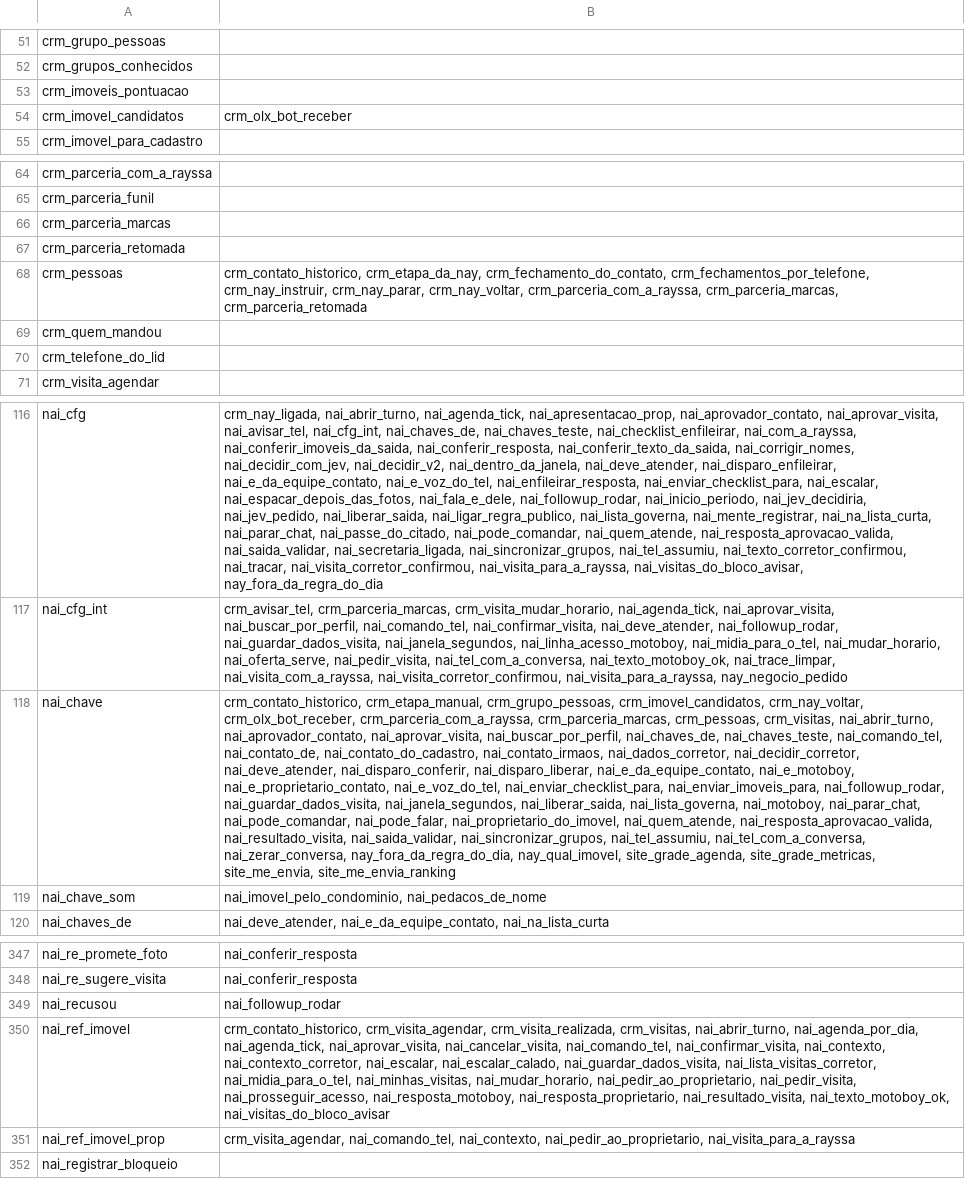
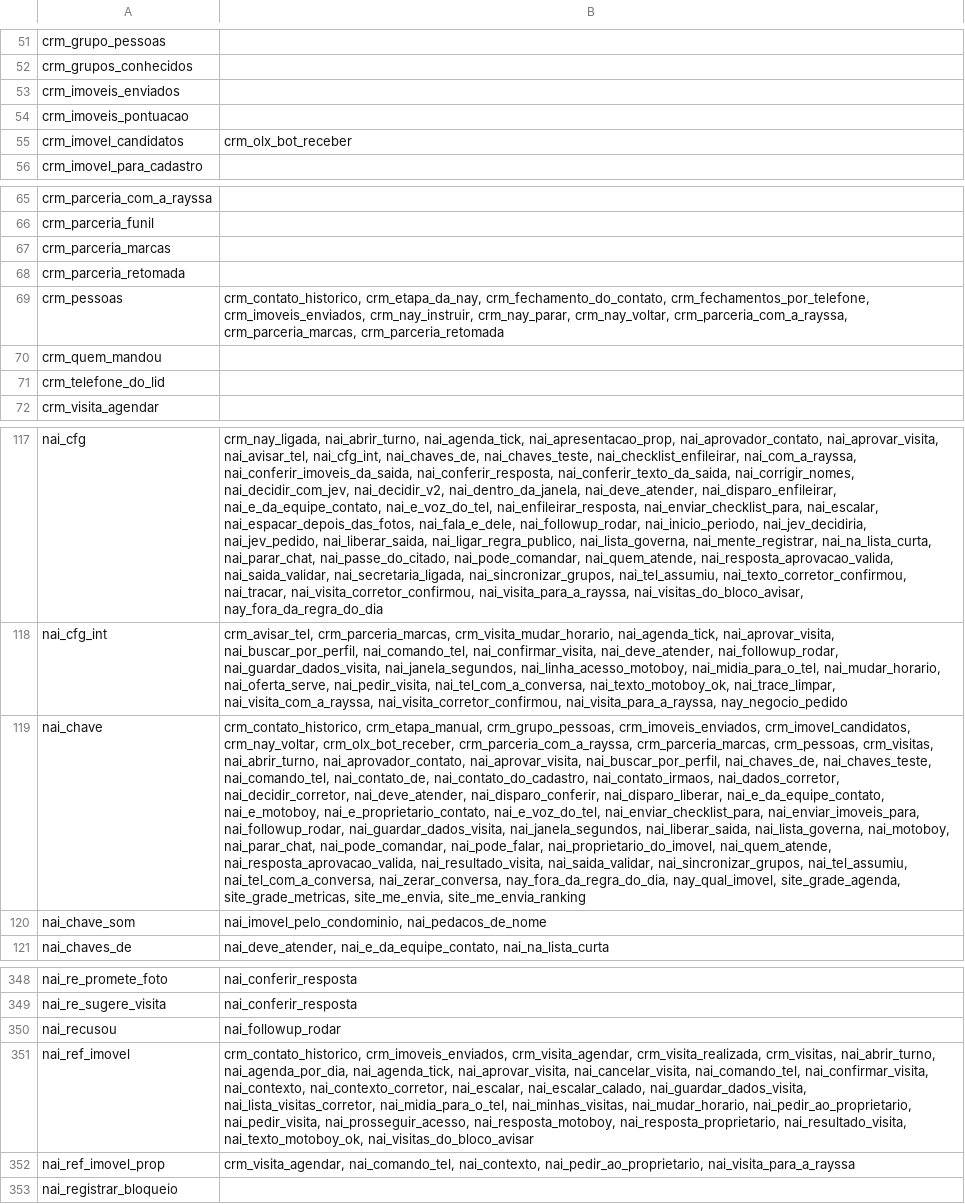
Before and after one commit to pvlservicos-collab/nayia, a TSV file: producao/quem_chama.tsv, drawn as a sheet; only a part is shown, gaps mark what is left out; addresses are those after the commit; the diff names each change by its address in the sheet, - before the commit and + after, or states it on an @@ line.

```diff
--- a/producao/quem_chama.tsv
+++ b/producao/quem_chama.tsv
+row 53: crm_imoveis_enviados
-B69: …crm_fechamento_do_contato, crm_fechamentos_por_telefone, crm_nay_instruir, crm_nay_parar,…
+B69: …crm_fechamento_do_contato, crm_fechamentos_por_telefone, crm_imoveis_enviados, crm_nay_instruir, crm_nay_parar,…
-B119: …crm_etapa_manual, crm_grupo_pessoas, crm_imovel_candidatos, crm_nay_voltar,…
+B119: …crm_etapa_manual, crm_grupo_pessoas, crm_imoveis_enviados, crm_imovel_candidatos, crm_nay_voltar,…
-B351: crm_contato_historico, crm_visita_agendar, crm_visita_realizada,…
+B351: crm_contato_historico, crm_imoveis_enviados, crm_visita_agendar, crm_visita_realizada,…
```
Also changed, not shown: producao/nai_config.tsv, 15 other files.
